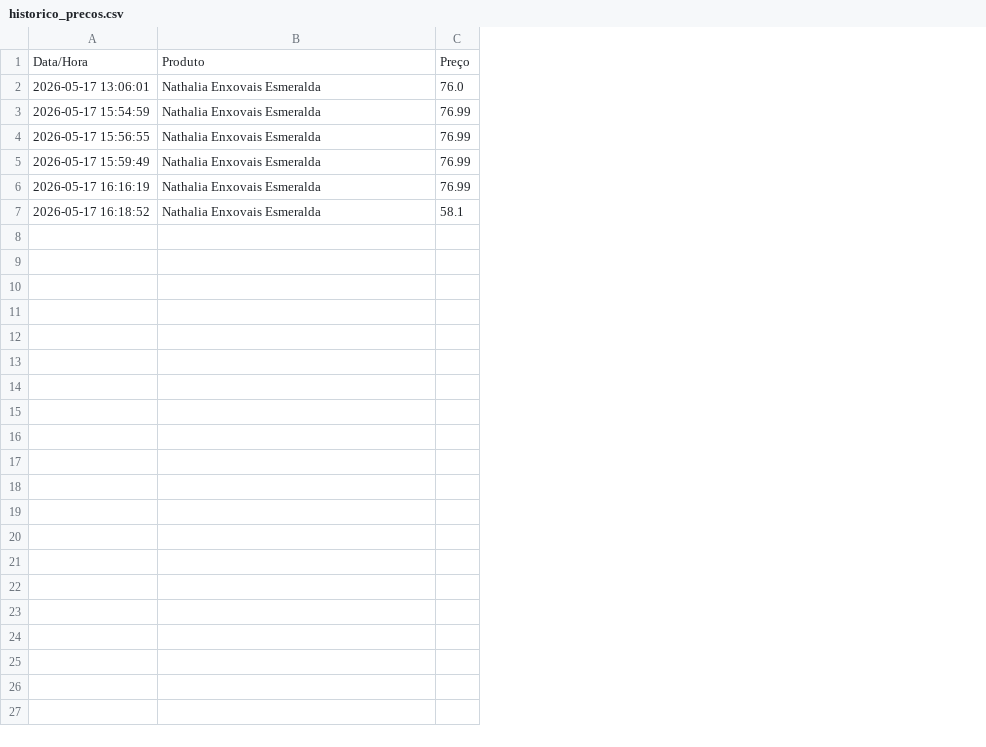
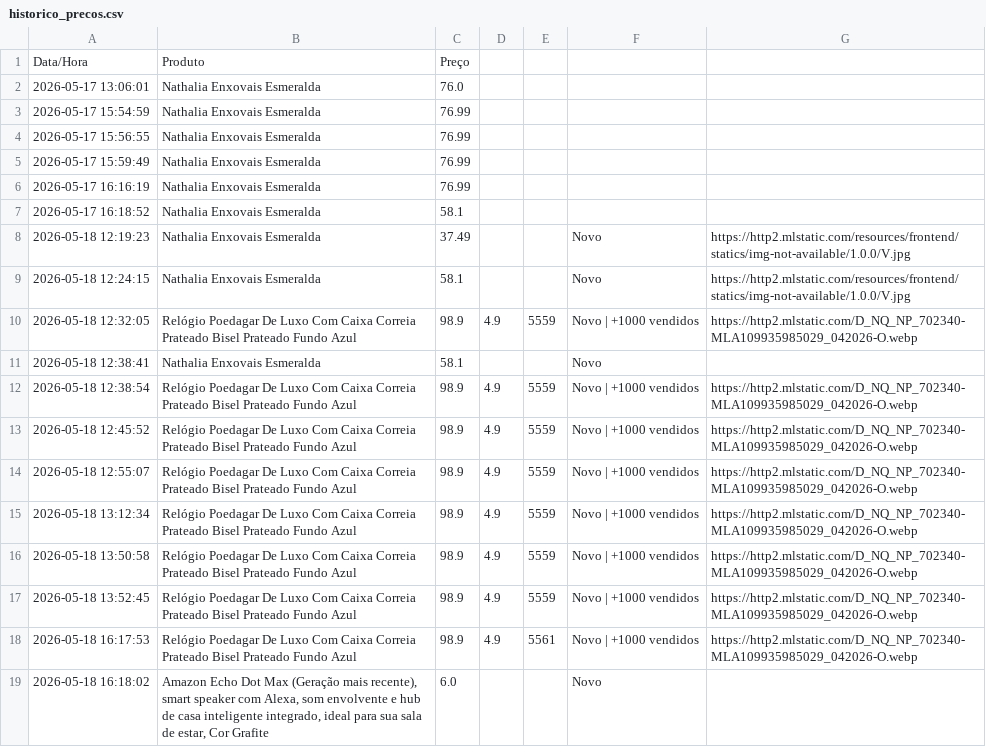
Before and after one commit to MathNasc/monitor_precos, a CSV file: historico_precos.csv, drawn as a sheet; the diff names each change by its address in the sheet, - before the commit and + after, or states it on an @@ line.

```diff
--- a/historico_precos.csv
+++ b/historico_precos.csv
+column D, empty
+column E, empty
+column F, empty
+column G, empty
+row 8: 2026-05-18 12:19:23 | Nathalia Enxovais Esmeralda | 37.49 |  |  | Novo | https://http2.mlstatic.com/resources/frontend/statics/img-not-available/1.0.0/V.jpg
+row 9: 2026-05-18 12:24:15 | Nathalia Enxovais Esmeralda | 58.1 |  |  | Novo | https://http2.mlstatic.com/resources/frontend/statics/img-not-available/1.0.0/V.jpg
+row 10: 2026-05-18 12:32:05 | Relógio Poedagar De Luxo Com Caixa Correia Prateado Bisel Prateado Fundo Azul | 98.9 | 4.9 | 5559 | Novo | +1000 vendidos | https://http2.mlstatic.com/D_NQ_NP_702340-MLA109935985029_042026-O.webp
+row 11: 2026-05-18 12:38:41 | Nathalia Enxovais Esmeralda | 58.1 |  |  | Novo
+row 12: 2026-05-18 12:38:54 | Relógio Poedagar De Luxo Com Caixa Correia Prateado Bisel Prateado Fundo Azul | 98.9 | 4.9 | 5559 | Novo | +1000 vendidos | https://http2.mlstatic.com/D_NQ_NP_702340-MLA109935985029_042026-O.webp
+row 13: 2026-05-18 12:45:52 | Relógio Poedagar De Luxo Com Caixa Correia Prateado Bisel Prateado Fundo Azul | 98.9 | 4.9 | 5559 | Novo | +1000 vendidos | https://http2.mlstatic.com/D_NQ_NP_702340-MLA109935985029_042026-O.webp
+row 14: 2026-05-18 12:55:07 | Relógio Poedagar De Luxo Com Caixa Correia Prateado Bisel Prateado Fundo Azul | 98.9 | 4.9 | 5559 | Novo | +1000 vendidos | https://http2.mlstatic.com/D_NQ_NP_702340-MLA109935985029_042026-O.webp
+row 15: 2026-05-18 13:12:34 | Relógio Poedagar De Luxo Com Caixa Correia Prateado Bisel Prateado Fundo Azul | 98.9 | 4.9 | 5559 | Novo | +1000 vendidos | https://http2.mlstatic.com/D_NQ_NP_702340-MLA109935985029_042026-O.webp
+row 16: 2026-05-18 13:50:58 | Relógio Poedagar De Luxo Com Caixa Correia Prateado Bisel Prateado Fundo Azul | 98.9 | 4.9 | 5559 | Novo | +1000 vendidos | https://http2.mlstatic.com/D_NQ_NP_702340-MLA109935985029_042026-O.webp
+row 17: 2026-05-18 13:52:45 | Relógio Poedagar De Luxo Com Caixa Correia Prateado Bisel Prateado Fundo Azul | 98.9 | 4.9 | 5559 | Novo | +1000 vendidos | https://http2.mlstatic.com/D_NQ_NP_702340-MLA109935985029_042026-O.webp
+row 18: 2026-05-18 16:17:53 | Relógio Poedagar De Luxo Com Caixa Correia Prateado Bisel Prateado Fundo Azul | 98.9 | 4.9 | 5561 | Novo | +1000 vendidos | https://http2.mlstatic.com/D_NQ_NP_702340-MLA109935985029_042026-O.webp
+row 19: 2026-05-18 16:18:02 | Amazon Echo Dot Max (Geração mais recente), smart speaker com Alexa, som envolvente e hub de casa inteligente integrado, ideal para sua sala de estar, Cor Grafite | 6.0 |  |  | Novo
```
Also changed, not shown: 9 other files.
